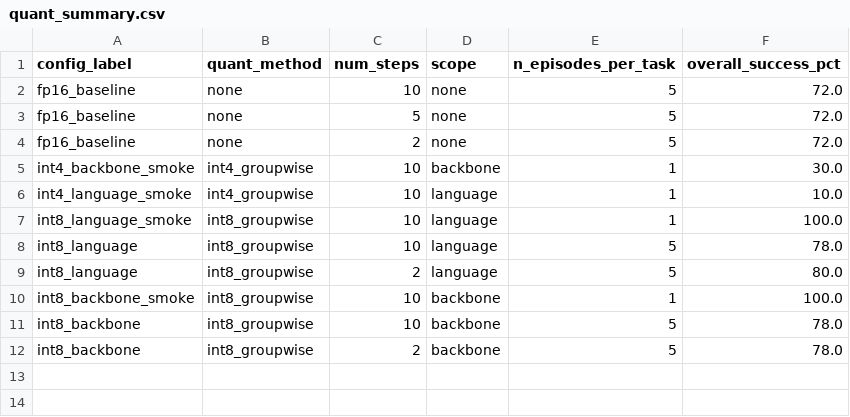
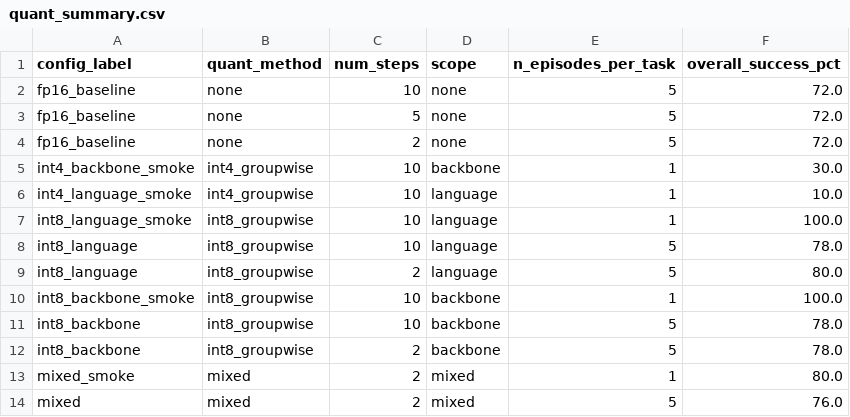
Before and after one commit to ecs-bristol/msc26-vla, a CSV file: evidence/latest/pc_local/int4/quant_summary.csv, drawn as a sheet.

Commit message:
evidence: add mixed-precision quantization result (4-bit vision/connector + 8-bit text)

```diff
--- a/evidence/latest/pc_local/int4/quant_summary.csv
+++ b/evidence/latest/pc_local/int4/quant_summary.csv
@@ -12 +12,3 @@ int8_backbone,int8_groupwise,10,backbone,5,78.0
 int8_backbone,int8_groupwise,2,backbone,5,78.0
+mixed_smoke,mixed,2,mixed,1,80.0
+mixed,mixed,2,mixed,5,76.0
```
Also changed, not shown: evidence/latest/pc_local/int4/quant_bench.csv, 7 other files.
